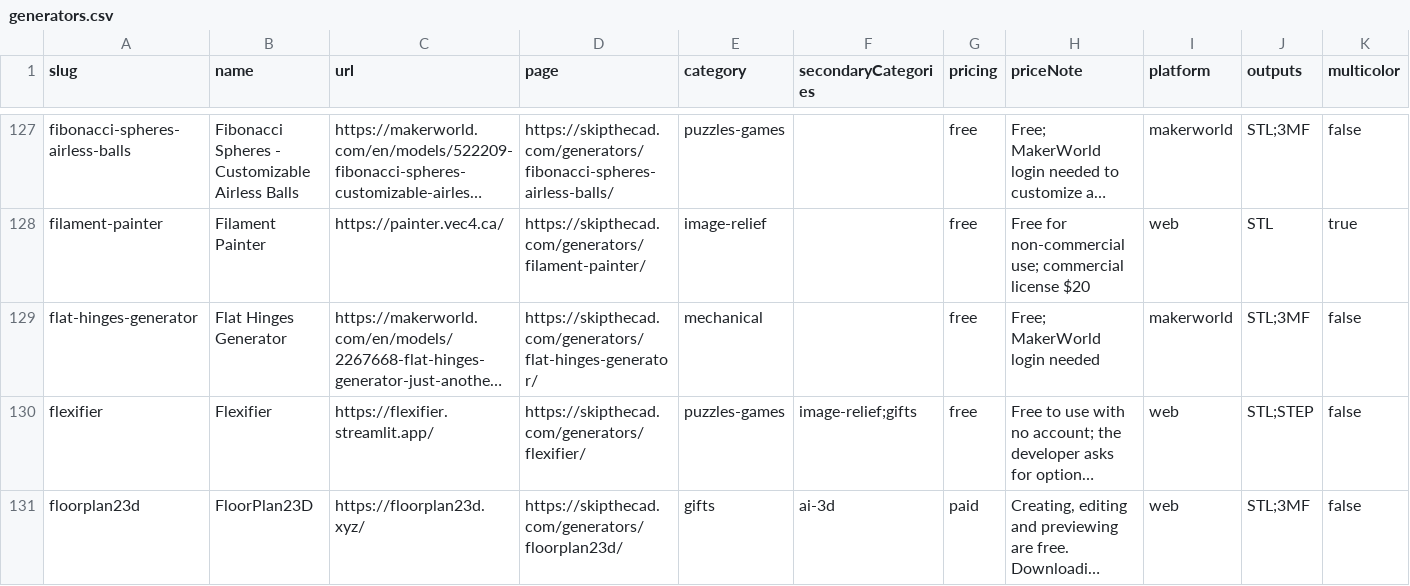
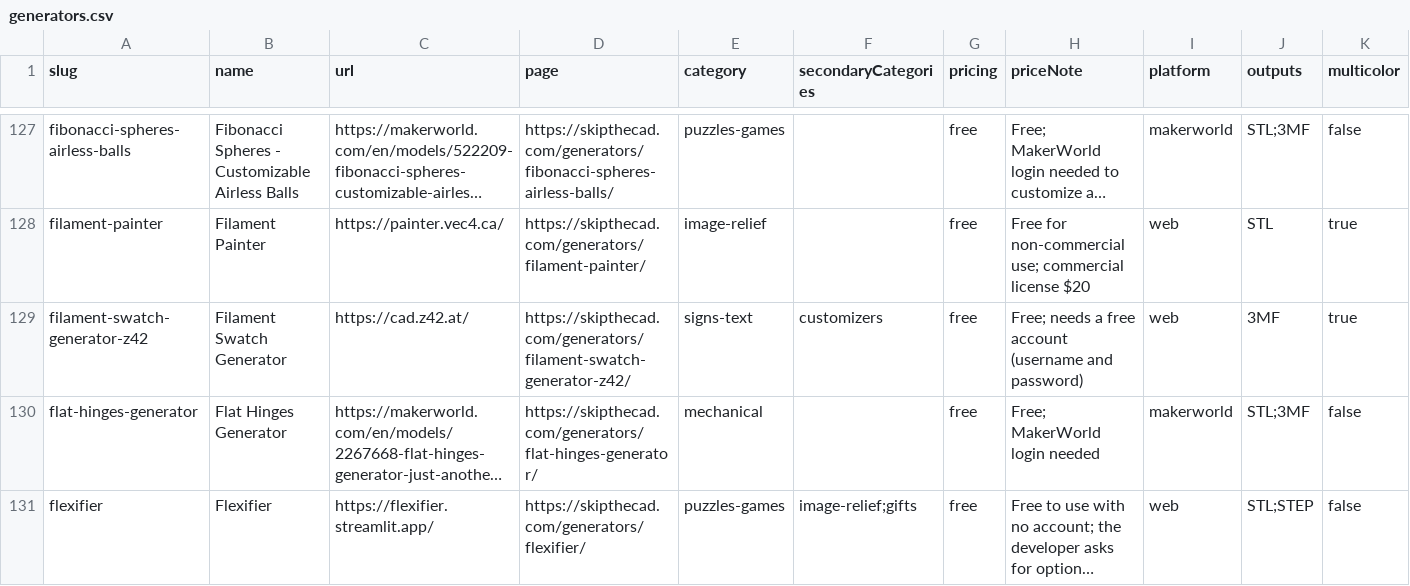
Before and after one commit to SimplySolid3D/3d-print-generators-dataset, a CSV file: data/generators.csv, drawn as a sheet; only a part is shown, gaps mark what is left out; the shorter side is filled out with more unchanged rows; long unchanged cells end in …; rows hold the shown columns only; the diff covers the shown part only; the diff names each change by its address in the sheet, - before the commit and + after, or states it on an @@ line.

```diff
--- a/data/generators.csv
+++ b/data/generators.csv
+row 129: filament-swatch-generator-z42 | Filament Swatch Generator | https://cad.z42.at/ | https://skipthecad.com/generators/filament-swatch-generator-z42/ | signs-text | customizers | free | Free; needs a free account (username and password) | web | 3MF | true
```
Also changed, not shown: 2 added rows elsewhere in this file, 2 other files.
